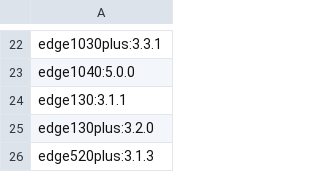
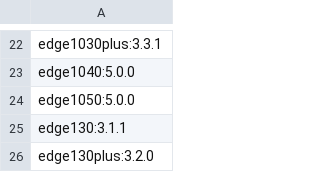
Before and after one commit to flocsy/garmin-dev-tools, a CSV file: csv/device2max-version.csv, drawn as a sheet; only a part is shown, gaps mark what is left out; the shorter side is filled out with more unchanged rows; the diff names each change by its address in the sheet, - before the commit and + after, or states it on an @@ line.

```diff
--- a/csv/device2max-version.csv
+++ b/csv/device2max-version.csv
+row 24: edge1050:5.0.0
```
Also changed, not shown: csv/device2all-versions.csv, csv/device2memory-background.csv, 16 other files.
